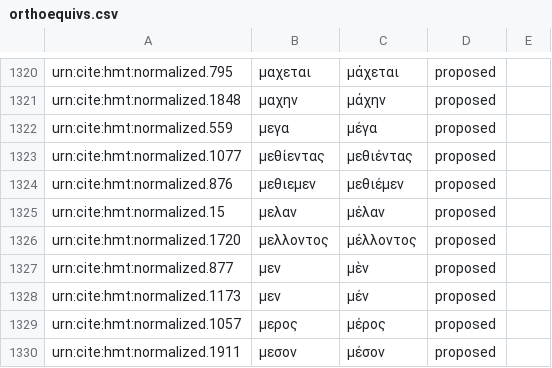
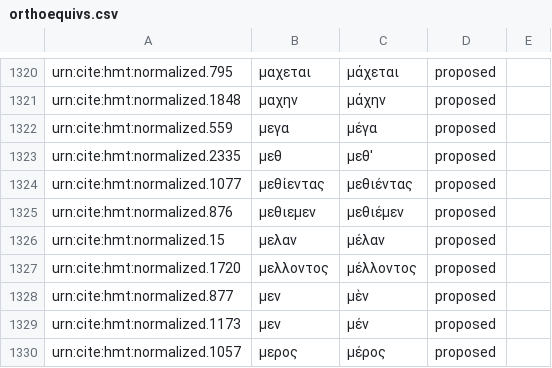
Before and after one commit to homermultitext/byzortho, a CSV file: orthoequivs.csv, drawn as a sheet; only a part is shown, gaps mark what is left out; the shorter side is filled out with more unchanged rows; the diff names each change by its address in the sheet, - before the commit and + after, or states it on an @@ line.

Commit message:
Update orthoequivs.csv

```diff
--- a/orthoequivs.csv
+++ b/orthoequivs.csv
+row 1323: urn:cite:hmt:normalized.2335 | μεθ | μεθ' | proposed
```
